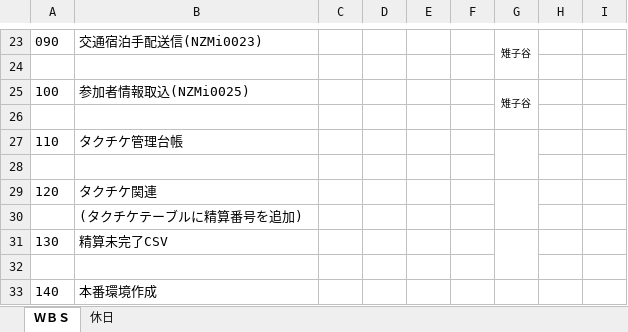
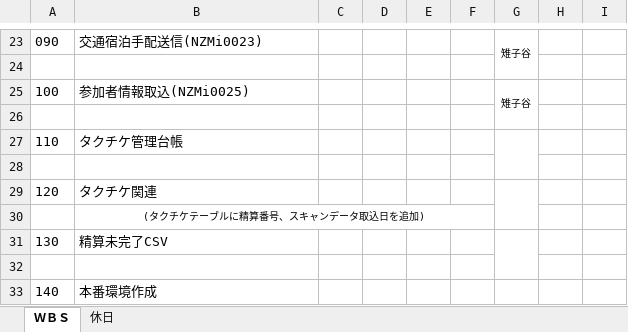
Before and after one commit to MakoYamada/pj_monolith, an Excel workbook: 20 開発資料/05.改修管理/000_WBS_変更管理.xlsx, sheet ＷＢＳ, drawn as a sheet; only a part is shown, gaps mark what is left out; values as stored, in another font and other column widths than the file's, no borders; conditional formats not drawn; the diff names each change by its address in the sheet, - before the commit and + after, or states it on an @@ line.

```diff
--- a/20 開発資料/05.改修管理/000_WBS_変更管理.xlsx (sheet ＷＢＳ)
+++ b/20 開発資料/05.改修管理/000_WBS_変更管理.xlsx (sheet ＷＢＳ)
-B30: (タクチケテーブルに精算番号を追加)
+B30: (タクチケテーブルに精算番号、スキャンデータ取込日を追加)
@@ B30 text size: smaller, alignment: left → center @@
+B30:F30 merged
```
Also changed, not shown: 20 開発資料/05.改修管理/120_改修管理_タクチケ関連.xlsx.
